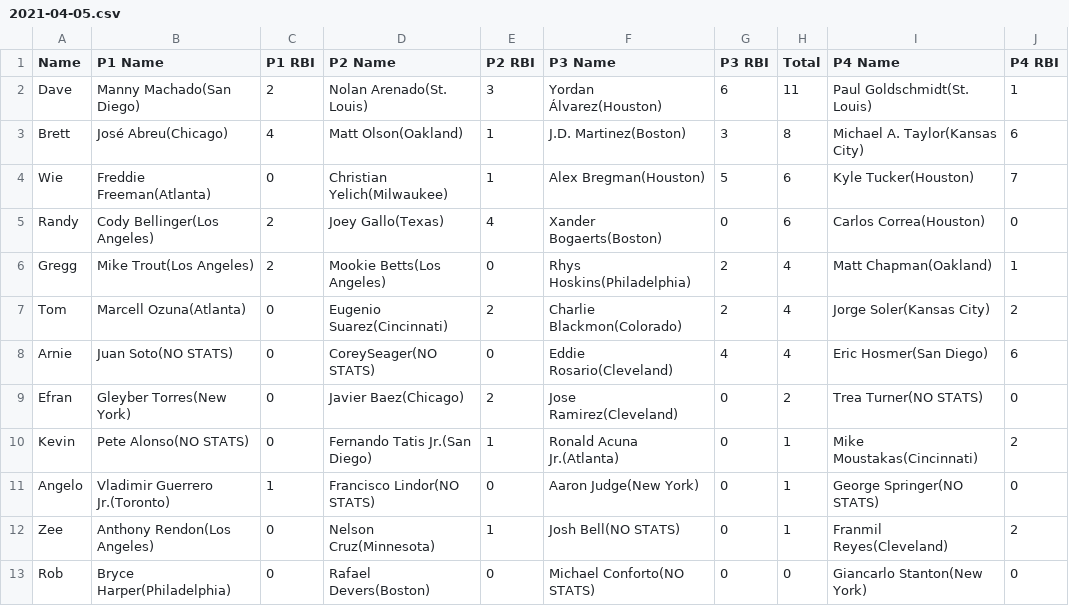
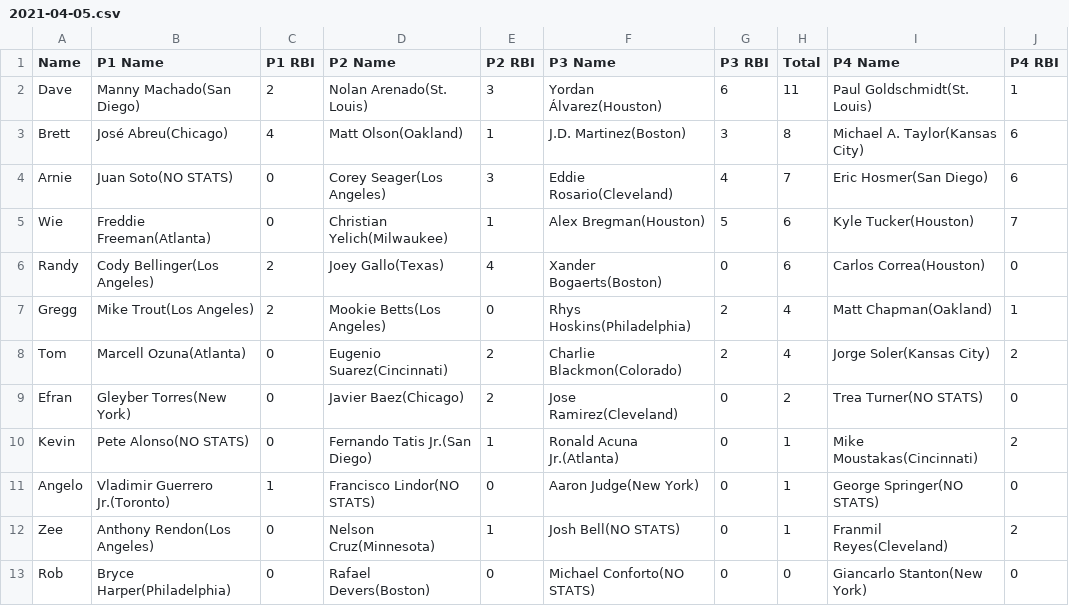
Before and after one commit to ocont/baseball, a CSV file: reports/2021-04-05.csv, drawn as a sheet.

```diff
--- a/reports/2021-04-05.csv
+++ b/reports/2021-04-05.csv
@@ -3,2 +3,3 @@ Dave,Manny Machado(San Diego),2,Nolan Arenado(St. Louis),3,Yordan Álvarez(Houst
 Brett,José Abreu(Chicago),4,Matt Olson(Oakland),1,J.D. Martinez(Boston),3,8,Michael A. Taylor(Kansas City),6
+Arnie,Juan Soto(NO STATS),0,Corey Seager(Los Angeles),3,Eddie Rosario(Cleveland),4,7,Eric Hosmer(San Diego),6
 Wie,Freddie Freeman(Atlanta),0,Christian Yelich(Milwaukee),1,Alex Bregman(Houston),5,6,Kyle Tucker(Houston),7
@@ -7,3 +8,2 @@ Gregg,Mike Trout(Los Angeles),2,Mookie Betts(Los Angeles),0,Rhys Hoskins(Philade
 Tom,Marcell Ozuna(Atlanta),0,Eugenio Suarez(Cincinnati),2,Charlie Blackmon(Colorado),2,4,Jorge Soler(Kansas City),2
-Arnie,Juan Soto(NO STATS),0,CoreySeager(NO STATS),0,Eddie Rosario(Cleveland),4,4,Eric Hosmer(San Diego),6
 Efran,Gleyber Torres(New York),0,Javier Baez(Chicago),2,Jose Ramirez(Cleveland),0,2,Trea Turner(NO STATS),0
```
Also changed, not shown: reports/latest.csv, reports/output.csv.
